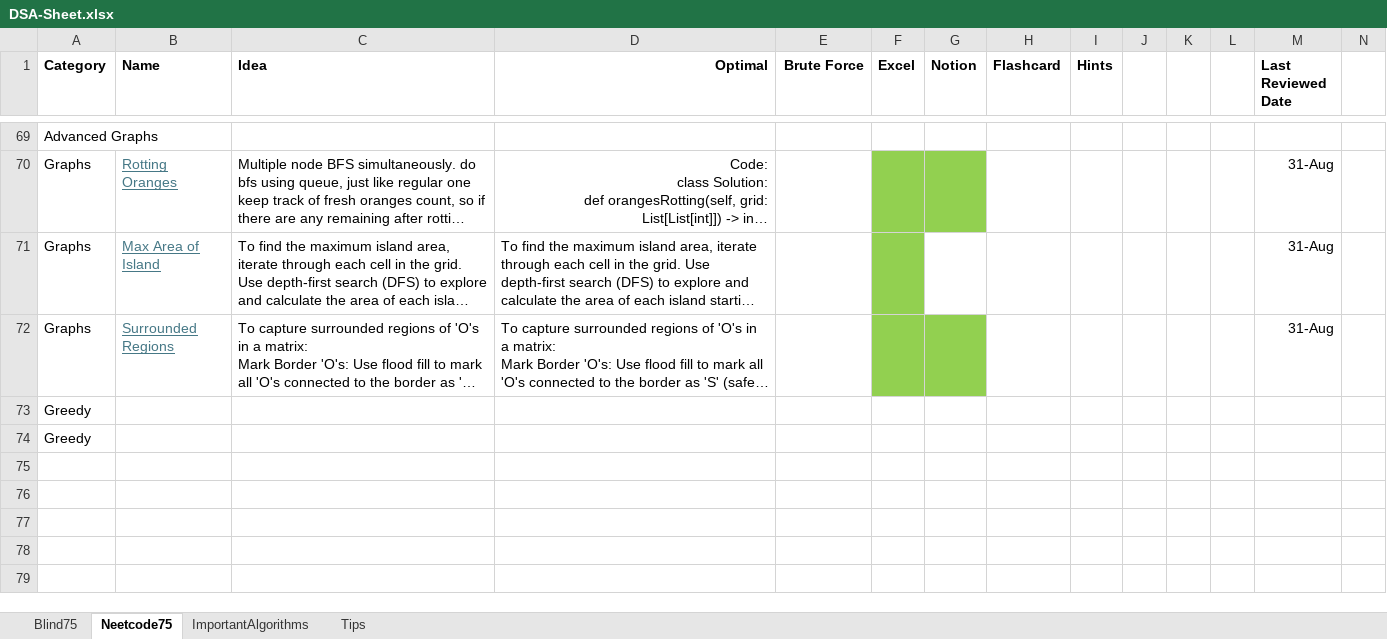
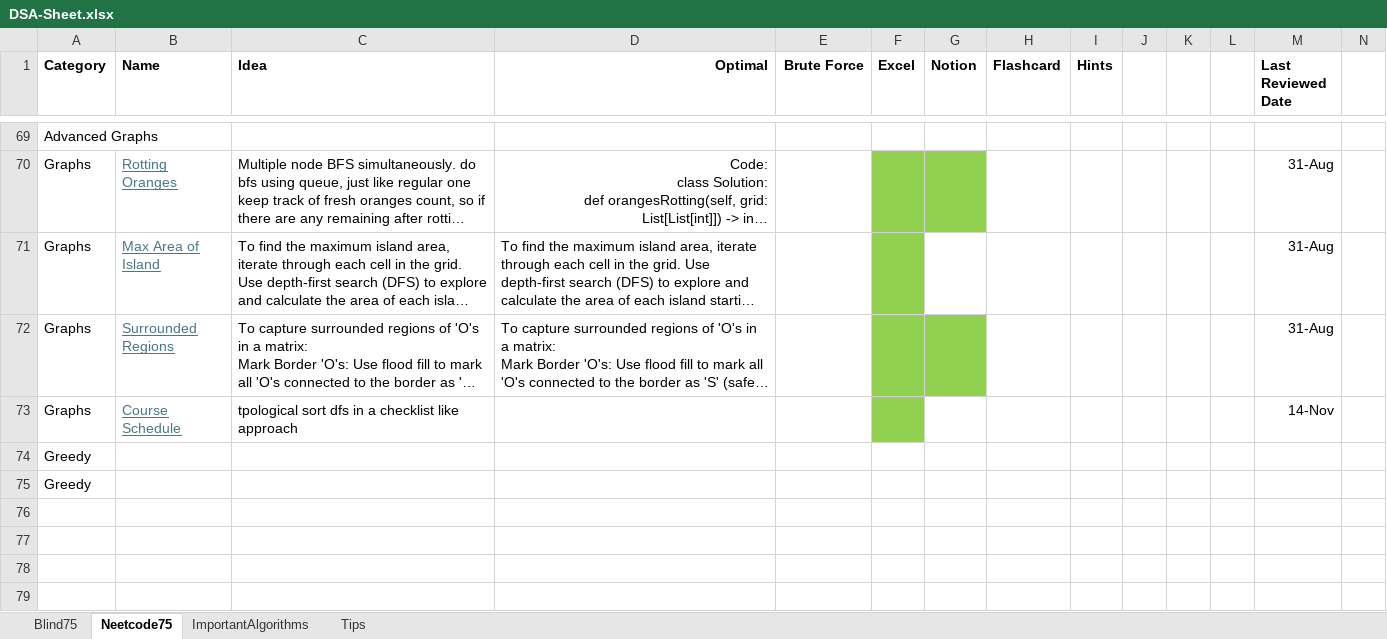
Before and after one commit to AbhinavSivanandhan/DSA-Prep, an Excel workbook: DSA-sheet/DSA-Sheet.xlsx, sheet Neetcode75, drawn as a sheet; only a part is shown, gaps mark what is left out; the shorter side is filled out with more unchanged rows; long unchanged cells end in …; values as stored, in another font and other column widths than the file's, no borders; the diff names each change by its address in the sheet, - before the commit and + after, or states it on an @@ line.

```diff
--- a/DSA-sheet/DSA-Sheet.xlsx (sheet Neetcode75)
+++ b/DSA-sheet/DSA-Sheet.xlsx (sheet Neetcode75)
+row 73: Graphs | Course Schedule | tpological sort dfs in a checklist like approach |  |  |  |  |  |  |  |  |  | 14-Nov
```
Also changed, not shown: 2 other files.
